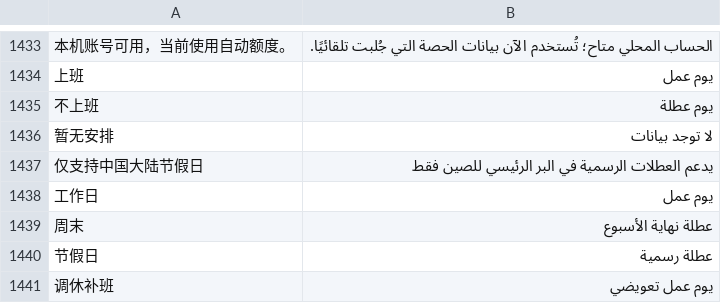
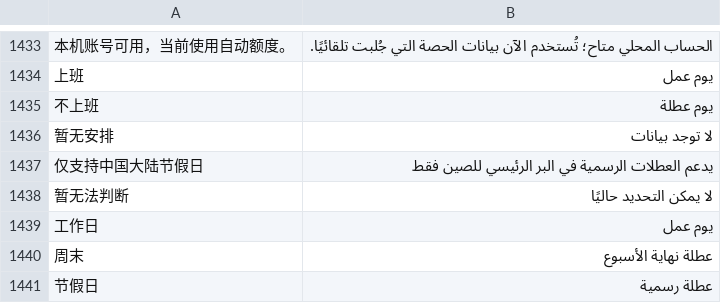
Before and after one commit to ysicing/XStats, a TSV file: Packages/XStatsKit/Sources/Localization/Resources/ar.tsv, drawn as a sheet; only a part is shown, gaps mark what is left out; the shorter side is filled out with more unchanged rows; the diff names each change by its address in the sheet, - before the commit and + after, or states it on an @@ line.

Commit message:
fix(calendar): 老用户沿用旧版默认值并区分小组件节假日提示
- 已有安装缺少日历选项时沿用旧版默认与周一起始，不按地区重新初始化
- “明天上班吗”区分未启用节假日与安排尚未公布，恢复“暂无法判断”译文
- 截图固定中国大陆默认值与周起始日，移除默认参数与无调用方的 defaults

```diff
--- a/Packages/XStatsKit/Sources/Localization/Resources/ar.tsv
+++ b/Packages/XStatsKit/Sources/Localization/Resources/ar.tsv
+row 1438: 暂无法判断 | لا يمكن التحديد حاليًا
```
Also changed, not shown: Packages/XStatsKit/Sources/Localization/Resources/de.tsv, Packages/XStatsKit/Sources/Localization/Resources/es.tsv, 17 other files.
